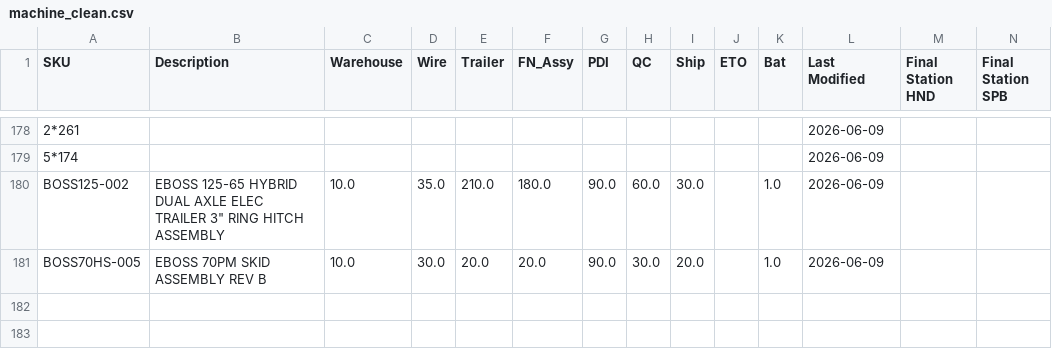
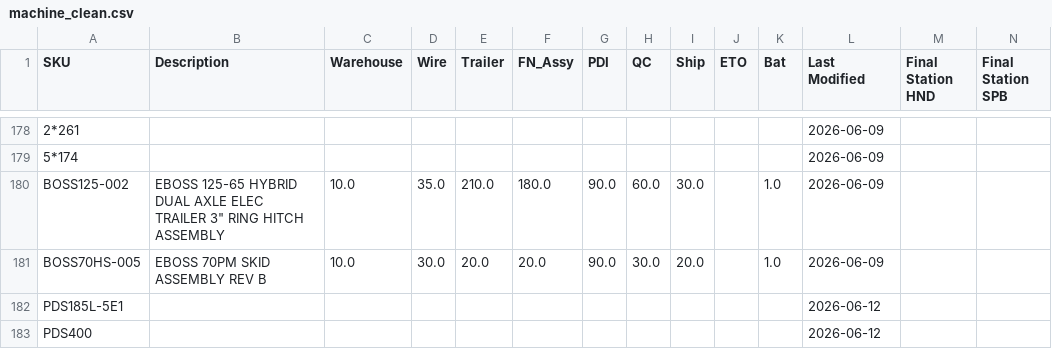
Before and after one commit to tritoan156/labor_model, a CSV file: data/machine_clean.csv, drawn as a sheet; only a part is shown, gaps mark what is left out; rows hold the shown columns only; the diff names each change by its address in the sheet, - before the commit and + after, or states it on an @@ line.

Commit message:
Import 2 missing machine SKU(s) from schedule via app

```diff
--- a/data/machine_clean.csv
+++ b/data/machine_clean.csv
+row 182: PDS185L-5E1 |  |  |  |  |  |  |  |  |  |  | 2026-06-12
+row 183: PDS400 |  |  |  |  |  |  |  |  |  |  | 2026-06-12
```
